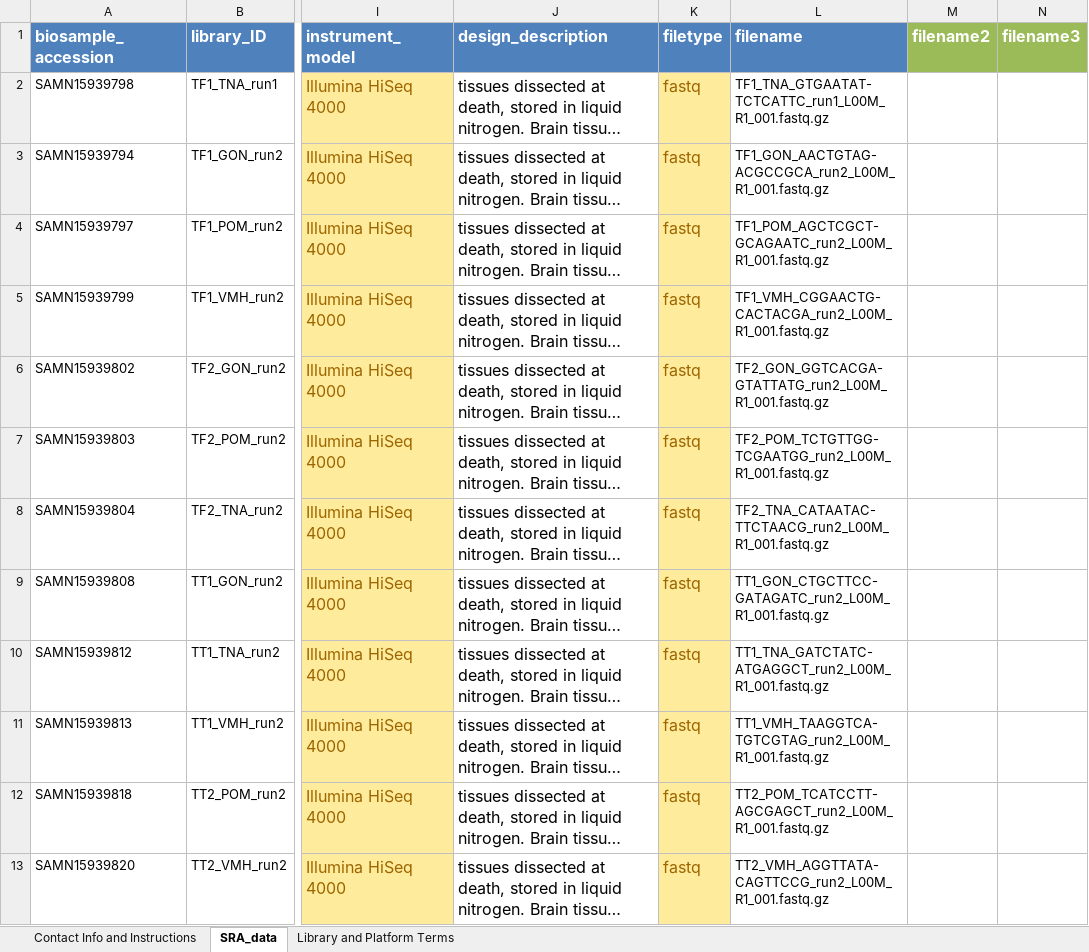
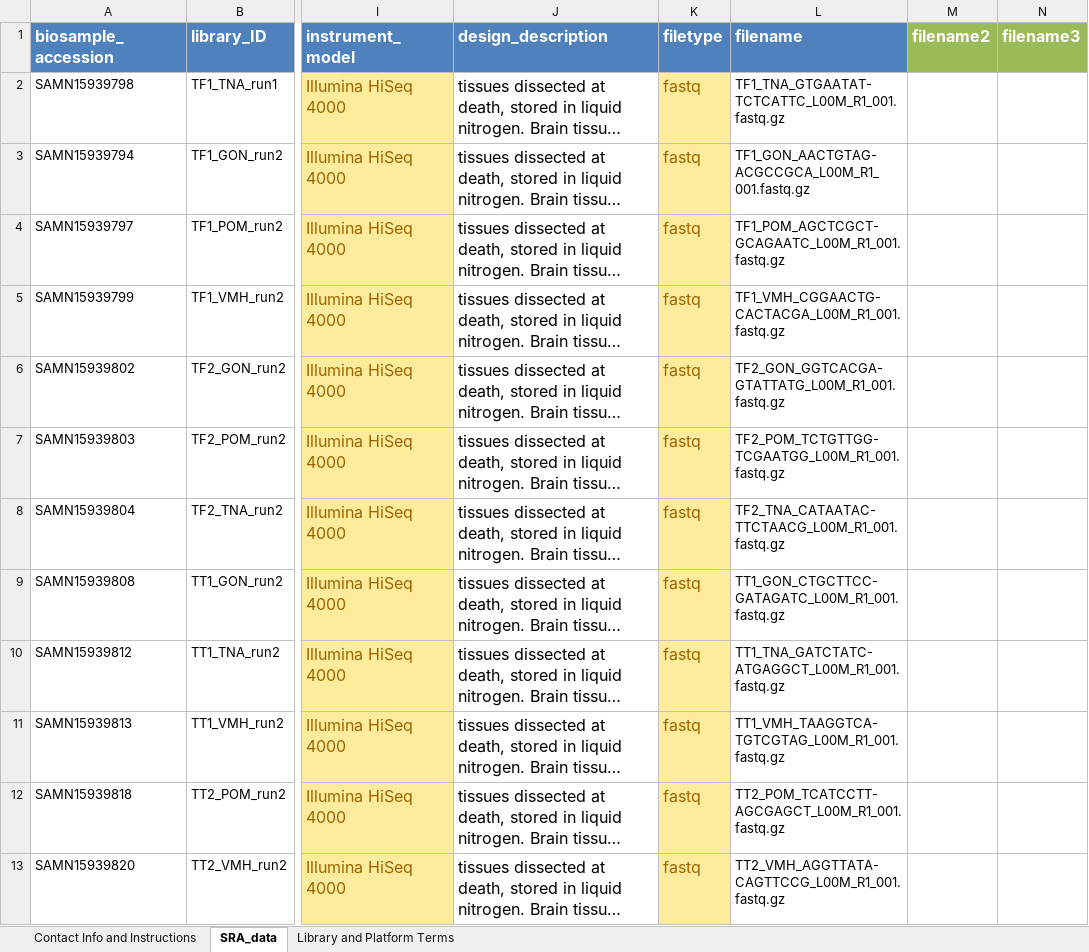
Before and after one commit to periperipatus/PIFI_brain_transcriptome, an Excel workbook: data_unfiltered/SRA_repeats_metadata.xlsx, sheet SRA_data, drawn as a sheet; only a part is shown, gaps mark what is left out; long unchanged cells end in …; values as stored, in another font and other column widths than the file's, no borders; the diff names each change by its address in the sheet, - before the commit and + after, or states it on an @@ line.

```diff
--- a/data_unfiltered/SRA_repeats_metadata.xlsx (sheet SRA_data)
+++ b/data_unfiltered/SRA_repeats_metadata.xlsx (sheet SRA_data)
-L2 (filename): TF1_TNA_GTGAATAT-TCTCATTC_run1_L00M_R1_001.fastq.gz
+L2 (filename): TF1_TNA_GTGAATAT-TCTCATTC_L00M_R1_001.fastq.gz
-L3 (filename): TF1_GON_AACTGTAG-ACGCCGCA_run2_L00M_R1_001.fastq.gz
+L3 (filename): TF1_GON_AACTGTAG-ACGCCGCA_L00M_R1_001.fastq.gz
-L4 (filename): TF1_POM_AGCTCGCT-GCAGAATC_run2_L00M_R1_001.fastq.gz
+L4 (filename): TF1_POM_AGCTCGCT-GCAGAATC_L00M_R1_001.fastq.gz
-L5 (filename): TF1_VMH_CGGAACTG-CACTACGA_run2_L00M_R1_001.fastq.gz
+L5 (filename): TF1_VMH_CGGAACTG-CACTACGA_L00M_R1_001.fastq.gz
-L6 (filename): TF2_GON_GGTCACGA-GTATTATG_run2_L00M_R1_001.fastq.gz
+L6 (filename): TF2_GON_GGTCACGA-GTATTATG_L00M_R1_001.fastq.gz
-L7 (filename): TF2_POM_TCTGTTGG-TCGAATGG_run2_L00M_R1_001.fastq.gz
+L7 (filename): TF2_POM_TCTGTTGG-TCGAATGG_L00M_R1_001.fastq.gz
-L8 (filename): TF2_TNA_CATAATAC-TTCTAACG_run2_L00M_R1_001.fastq.gz
+L8 (filename): TF2_TNA_CATAATAC-TTCTAACG_L00M_R1_001.fastq.gz
-L9 (filename): TT1_GON_CTGCTTCC-GATAGATC_run2_L00M_R1_001.fastq.gz
+L9 (filename): TT1_GON_CTGCTTCC-GATAGATC_L00M_R1_001.fastq.gz
-L10 (filename): TT1_TNA_GATCTATC-ATGAGGCT_run2_L00M_R1_001.fastq.gz
+L10 (filename): TT1_TNA_GATCTATC-ATGAGGCT_L00M_R1_001.fastq.gz
-L11 (filename): TT1_VMH_TAAGGTCA-TGTCGTAG_run2_L00M_R1_001.fastq.gz
+L11 (filename): TT1_VMH_TAAGGTCA-TGTCGTAG_L00M_R1_001.fastq.gz
-L12 (filename): TT2_POM_TCATCCTT-AGCGAGCT_run2_L00M_R1_001.fastq.gz
+L12 (filename): TT2_POM_TCATCCTT-AGCGAGCT_L00M_R1_001.fastq.gz
-L13 (filename): TT2_VMH_AGGTTATA-CAGTTCCG_run2_L00M_R1_001.fastq.gz
+L13 (filename): TT2_VMH_AGGTTATA-CAGTTCCG_L00M_R1_001.fastq.gz
```
Also changed, not shown: data_unfiltered/SRA_metadata.xlsx, 1 other file.
